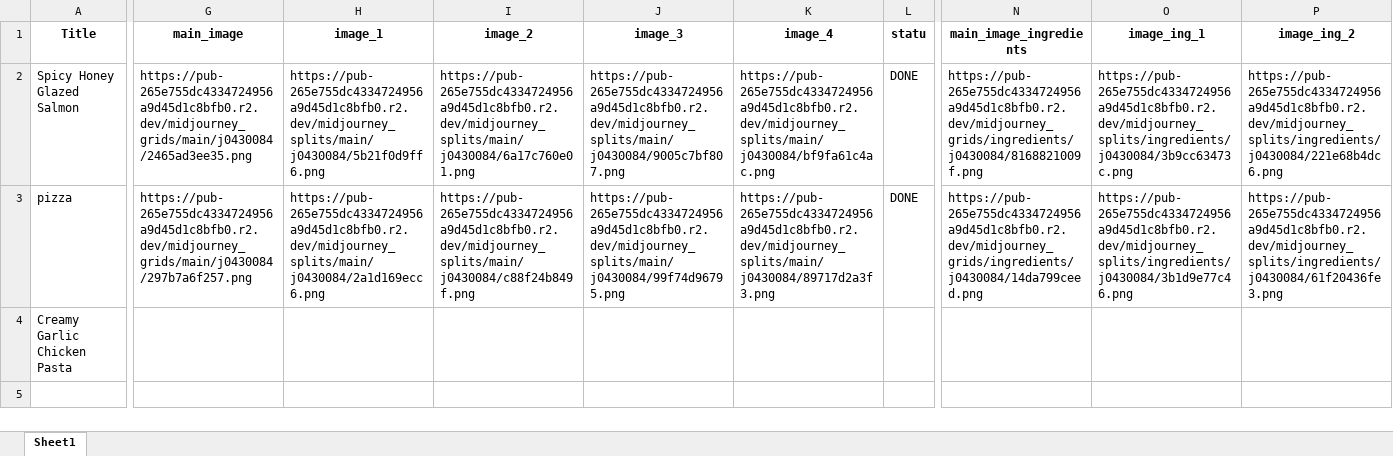
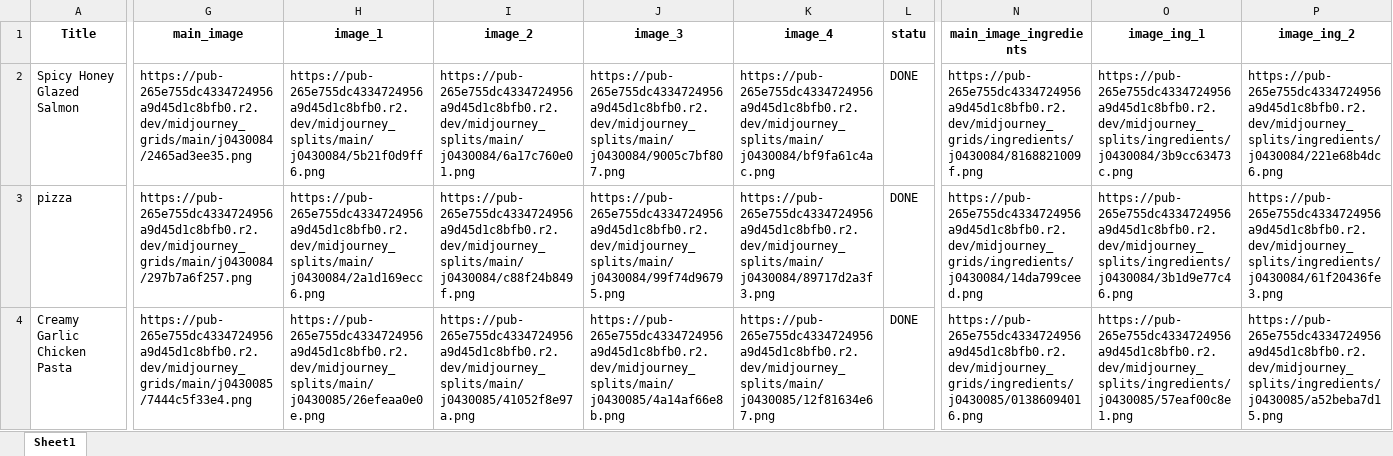
Before and after one commit to nouamanedahhakgit/pt-rest, an Excel workbook: ALL/p11-out/Recipes.xlsx, sheet Sheet1, drawn as a sheet; only a part is shown, gaps mark what is left out; values as stored, in another font and other column widths than the file's, no borders; the diff covers the shown part only; the diff names each change by its address in the sheet, - before the commit and + after, or states it on an @@ line.

```diff
--- a/ALL/p11-out/Recipes.xlsx (sheet Sheet1)
+++ b/ALL/p11-out/Recipes.xlsx (sheet Sheet1)
-G4 (main_image): (empty)
+G4 (main_image): https://pub-265e755dc4334724956a9d45d1c8bfb0.r2.dev/midjourney_grids/main/j0430085/7444c5f33e4.png
-H4 (image_1): (empty)
+H4 (image_1): https://pub-265e755dc4334724956a9d45d1c8bfb0.r2.dev/midjourney_splits/main/j0430085/26efeaa0e0e.png
-I4 (image_2): (empty)
+I4 (image_2): https://pub-265e755dc4334724956a9d45d1c8bfb0.r2.dev/midjourney_splits/main/j0430085/41052f8e97a.png
-J4 (image_3): (empty)
+J4 (image_3): https://pub-265e755dc4334724956a9d45d1c8bfb0.r2.dev/midjourney_splits/main/j0430085/4a14af66e8b.png
-K4 (image_4): (empty)
+K4 (image_4): https://pub-265e755dc4334724956a9d45d1c8bfb0.r2.dev/midjourney_splits/main/j0430085/12f81634e67.png
-L4 (statu): (empty)
+L4 (statu): DONE
-N4 (main_image_ingredients): (empty)
+N4 (main_image_ingredients): https://pub-265e755dc4334724956a9d45d1c8bfb0.r2.dev/midjourney_grids/ingredients/j0430085/01386094016.png
-O4 (image_ing_1): (empty)
+O4 (image_ing_1): https://pub-265e755dc4334724956a9d45d1c8bfb0.r2.dev/midjourney_splits/ingredients/j0430085/57eaf00c8e1.png
-P4 (image_ing_2): (empty)
+P4 (image_ing_2): https://pub-265e755dc4334724956a9d45d1c8bfb0.r2.dev/midjourney_splits/ingredients/j0430085/a52beba7d15.png
```
Also changed, not shown: 3 edited cells elsewhere in this sheet, 1 other file.
